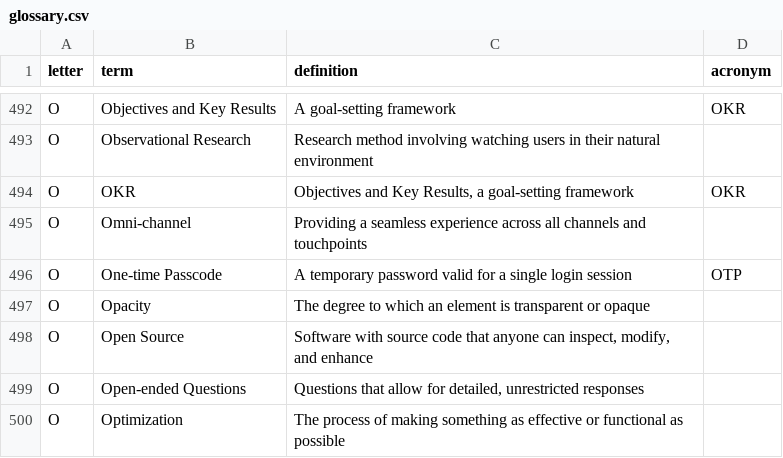
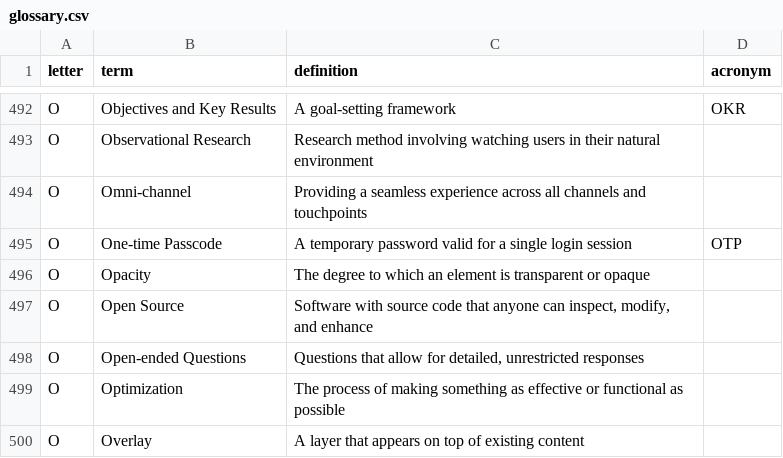
Before and after one commit to calee1/uxglossary, a CSV file: data/glossary.csv, drawn as a sheet; only a part is shown, gaps mark what is left out; the shorter side is filled out with more unchanged rows; the diff names each change by its address in the sheet, - before the commit and + after, or states it on an @@ line.

Commit message:
Update glossary: 2025-06-04T19:05:41.212Z

```diff
--- a/data/glossary.csv
+++ b/data/glossary.csv
-row 494: O | OKR | Objectives and Key Results, a goal-setting framework | OKR
```
